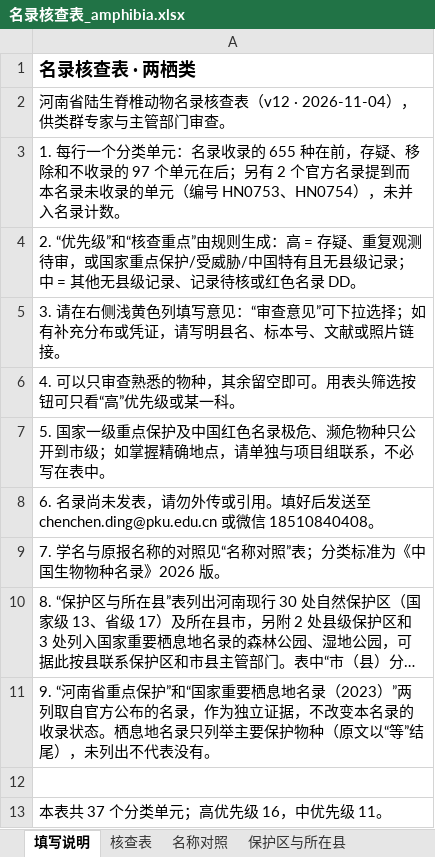
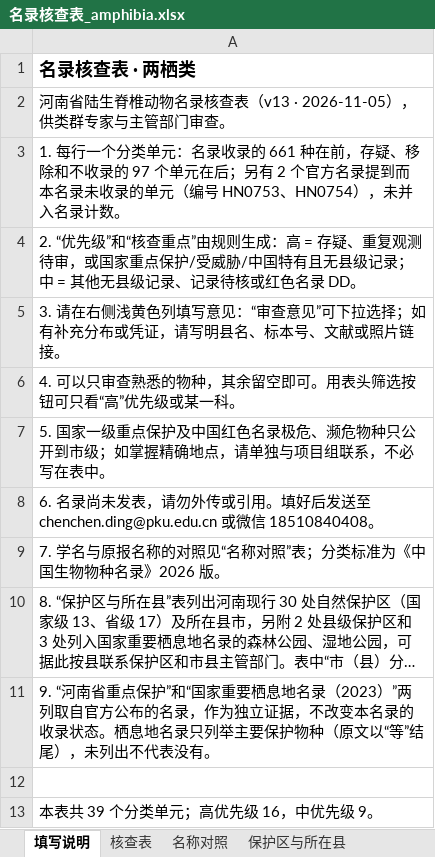
Before and after one commit to dingchenchen6/henan-vertebrate-inventory-collab, an Excel workbook: files/名录核查表_amphibia.xlsx, sheet 填写说明, drawn as a sheet; long unchanged cells end in …; values as stored, in another font and other column widths than the file's, no borders; the diff names each change by its address in the sheet, - before the commit and + after, or states it on an @@ line.

```diff
--- a/files/名录核查表_amphibia.xlsx (sheet 填写说明)
+++ b/files/名录核查表_amphibia.xlsx (sheet 填写说明)
-A2: …核查表（v12 · 2026-11-04），供类…
+A2: …核查表（v13 · 2026-11-05），供类…
-A3: …收录的 655 种在前，…
+A3: …收录的 661 种在前，…
-A13: 本表共 37 个分类单元；高优先级 16，中优先级 11。
+A13: 本表共 39 个分类单元；高优先级 16，中优先级 9。
```
Also changed, not shown: sheet 核查表, sheet 名称对照, files/名录核查表_all.xlsx, files/名录核查表_aves.xlsx, 8 other files.
